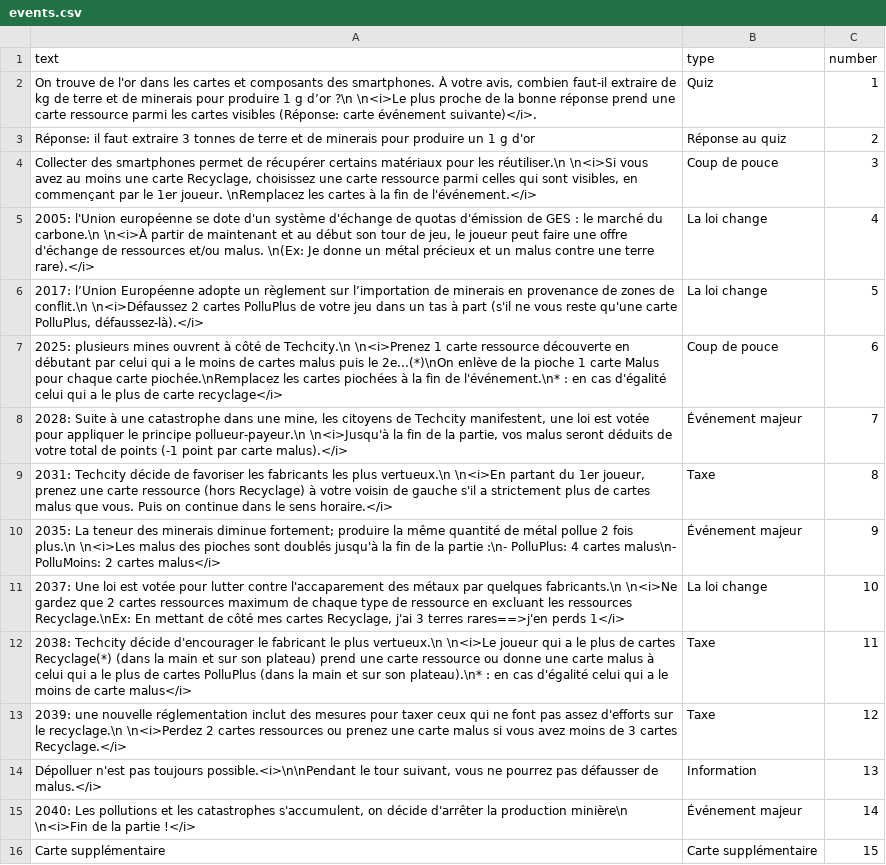
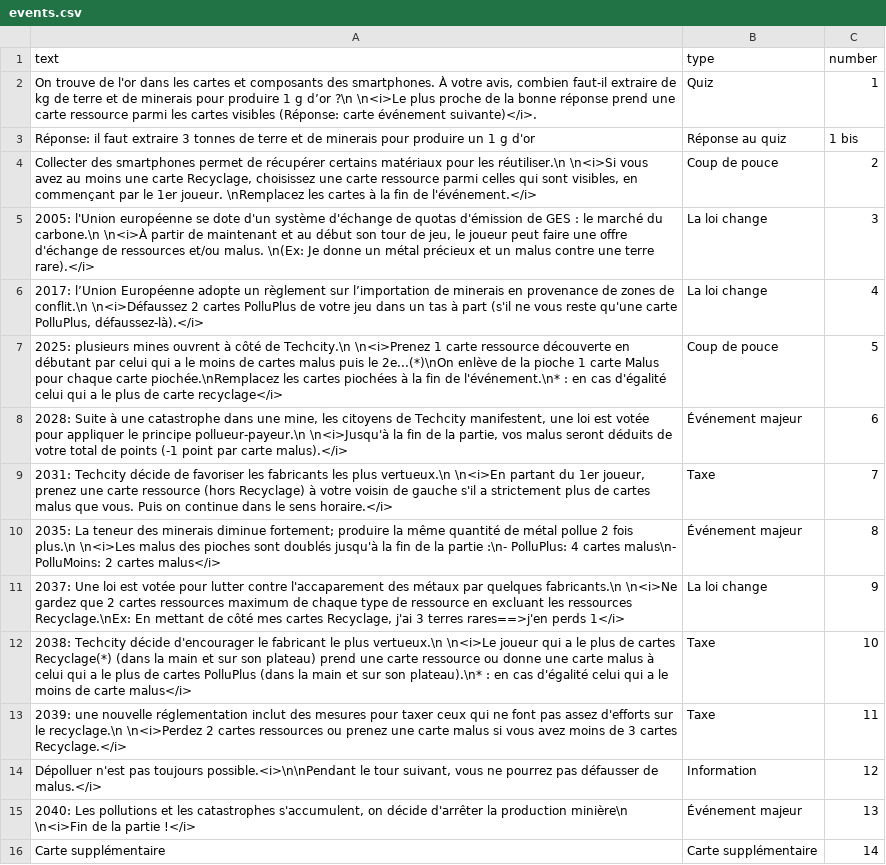
Before and after one commit to inrialearninglab/PhoneImpact, a CSV file: data/csv/events.csv, drawn as a sheet; the diff names each change by its address in the sheet, - before the commit and + after, or states it on an @@ line.

```diff
--- a/data/csv/events.csv
+++ b/data/csv/events.csv
-C3 (number): 2
+C3 (number): 1 bis
-C4 (number): 3
+C4 (number): 2
-C5 (number): 4
+C5 (number): 3
-C6 (number): 5
+C6 (number): 4
-C7 (number): 6
+C7 (number): 5
-C8 (number): 7
+C8 (number): 6
-C9 (number): 8
+C9 (number): 7
-C10 (number): 9
+C10 (number): 8
-C11 (number): 10
+C11 (number): 9
-C12 (number): 11
+C12 (number): 10
-C13 (number): 12
+C13 (number): 11
-C14 (number): 13
+C14 (number): 12
-C15 (number): 14
+C15 (number): 13
-C16 (number): 15
+C16 (number): 14
```
Also changed, not shown: 1 other file.
